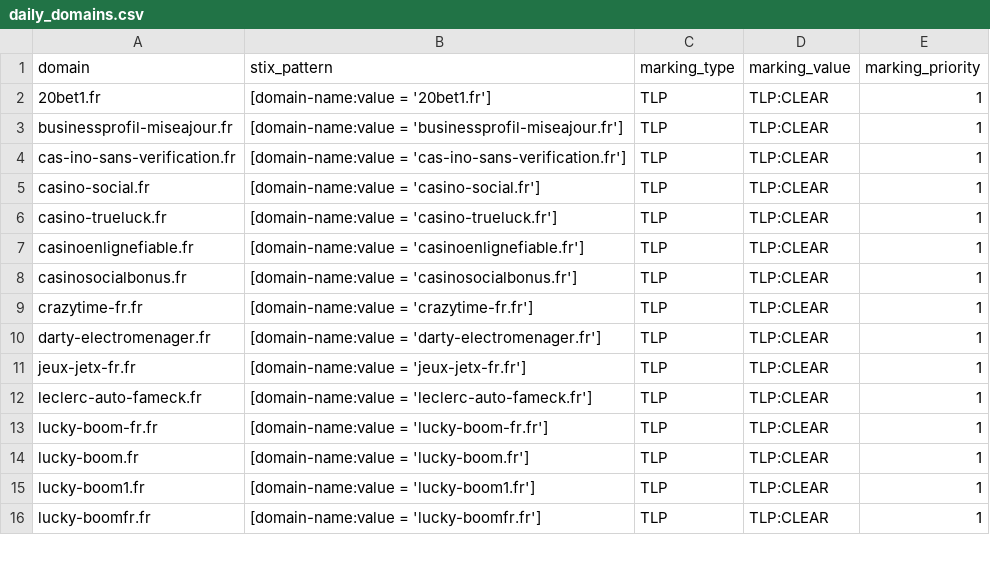
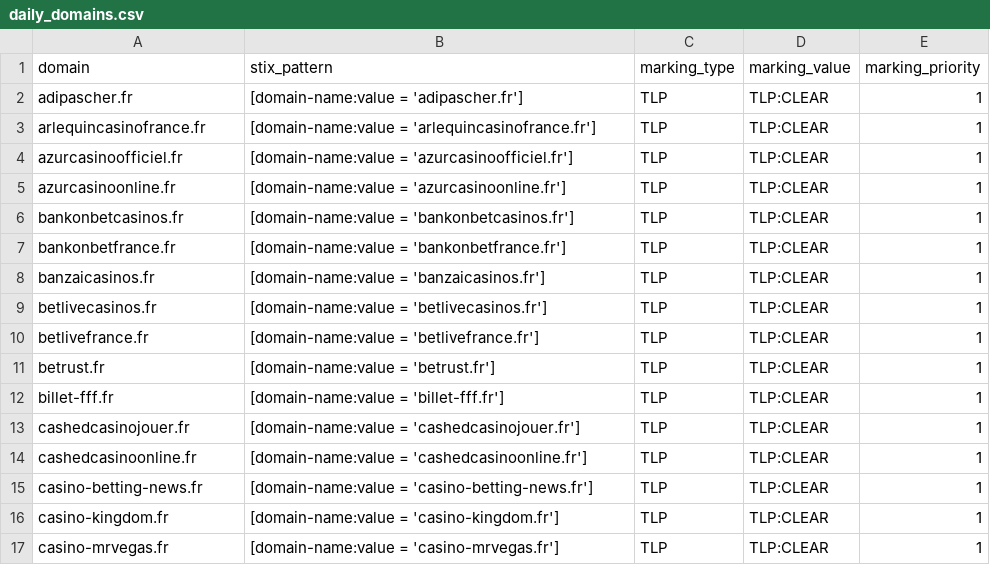
Before and after one commit to DreadFog/red_flag_domains_csv_feed_opencti, a CSV file: daily_domains.csv, drawn as a sheet; only a part is shown; the diff covers the shown part only.

```diff
--- a/daily_domains.csv
+++ b/daily_domains.csv
@@ -1,16 +1,17 @@
 domain,stix_pattern,marking_type,marking_value,marking_priority
-20bet1.fr,[domain-name:value = '20bet1.fr'],TLP,TLP:CLEAR,1
-businessprofil-miseajour.fr,[domain-name:value = 'businessprofil-miseajour.fr'],TLP,TLP:CLEAR,1
-cas-ino-sans-verification.fr,[domain-name:value = 'cas-ino-sans-verification.fr'],TLP,TLP:CLEAR,1
-casino-social.fr,[domain-name:value = 'casino-social.fr'],TLP,TLP:CLEAR,1
-casino-trueluck.fr,[domain-name:value = 'casino-trueluck.fr'],TLP,TLP:CLEAR,1
-casinoenlignefiable.fr,[domain-name:value = 'casinoenlignefiable.fr'],TLP,TLP:CLEAR,1
-casinosocialbonus.fr,[domain-name:value = 'casinosocialbonus.fr'],TLP,TLP:CLEAR,1
-crazytime-fr.fr,[domain-name:value = 'crazytime-fr.fr'],TLP,TLP:CLEAR,1
-darty-electromenager.fr,[domain-name:value = 'darty-electromenager.fr'],TLP,TLP:CLEAR,1
-jeux-jetx-fr.fr,[domain-name:value = 'jeux-jetx-fr.fr'],TLP,TLP:CLEAR,1
-leclerc-auto-fameck.fr,[domain-name:value = 'leclerc-auto-fameck.fr'],TLP,TLP:CLEAR,1
-lucky-boom-fr.fr,[domain-name:value = 'lucky-boom-fr.fr'],TLP,TLP:CLEAR,1
-lucky-boom.fr,[domain-name:value = 'lucky-boom.fr'],TLP,TLP:CLEAR,1
-lucky-boom1.fr,[domain-name:value = 'lucky-boom1.fr'],TLP,TLP:CLEAR,1
-lucky-boomfr.fr,[domain-name:value = 'lucky-boomfr.fr'],TLP,TLP:CLEAR,1
+adipascher.fr,[domain-name:value = 'adipascher.fr'],TLP,TLP:CLEAR,1
+arlequincasinofrance.fr,[domain-name:value = 'arlequincasinofrance.fr'],TLP,TLP:CLEAR,1
+azurcasinoofficiel.fr,[domain-name:value = 'azurcasinoofficiel.fr'],TLP,TLP:CLEAR,1
+azurcasinoonline.fr,[domain-name:value = 'azurcasinoonline.fr'],TLP,TLP:CLEAR,1
+bankonbetcasinos.fr,[domain-name:value = 'bankonbetcasinos.fr'],TLP,TLP:CLEAR,1
+bankonbetfrance.fr,[domain-name:value = 'bankonbetfrance.fr'],TLP,TLP:CLEAR,1
+banzaicasinos.fr,[domain-name:value = 'banzaicasinos.fr'],TLP,TLP:CLEAR,1
+betlivecasinos.fr,[domain-name:value = 'betlivecasinos.fr'],TLP,TLP:CLEAR,1
+betlivefrance.fr,[domain-name:value = 'betlivefrance.fr'],TLP,TLP:CLEAR,1
+betrust.fr,[domain-name:value = 'betrust.fr'],TLP,TLP:CLEAR,1
+billet-fff.fr,[domain-name:value = 'billet-fff.fr'],TLP,TLP:CLEAR,1
+cashedcasinojouer.fr,[domain-name:value = 'cashedcasinojouer.fr'],TLP,TLP:CLEAR,1
+cashedcasinoonline.fr,[domain-name:value = 'cashedcasinoonline.fr'],TLP,TLP:CLEAR,1
+casino-betting-news.fr,[domain-name:value = 'casino-betting-news.fr'],TLP,TLP:CLEAR,1
+casino-kingdom.fr,[domain-name:value = 'casino-kingdom.fr'],TLP,TLP:CLEAR,1
+casino-mrvegas.fr,[domain-name:value = 'casino-mrvegas.fr'],TLP,TLP:CLEAR,1
```
Also changed, not shown: 11 added rows and 72 edited cells elsewhere in this file.
